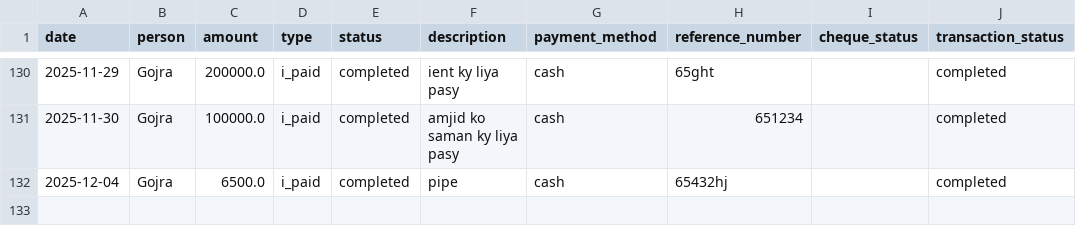
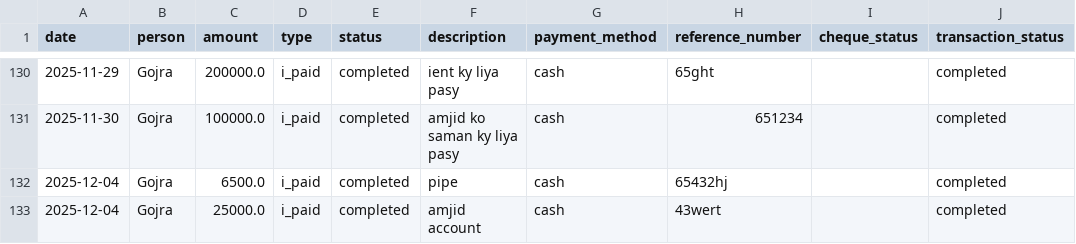
Before and after one commit to WorkProfile-web/payments-summary, a CSV file: payments.csv, drawn as a sheet; only a part is shown, gaps mark what is left out.

Commit message:
Automated update: payment records

```diff
--- a/payments.csv
+++ b/payments.csv
@@ -132 +132,2 @@ date,person,amount,type,status,description,payment_method,reference_number,chequ
 2025-12-04,Gojra,6500.0,i_paid,completed,pipe,cash,65432hj,,completed
+2025-12-04,Gojra,25000.0,i_paid,completed,amjid account,cash,43wert,,completed
```
Also changed, not shown: 1 other file.
